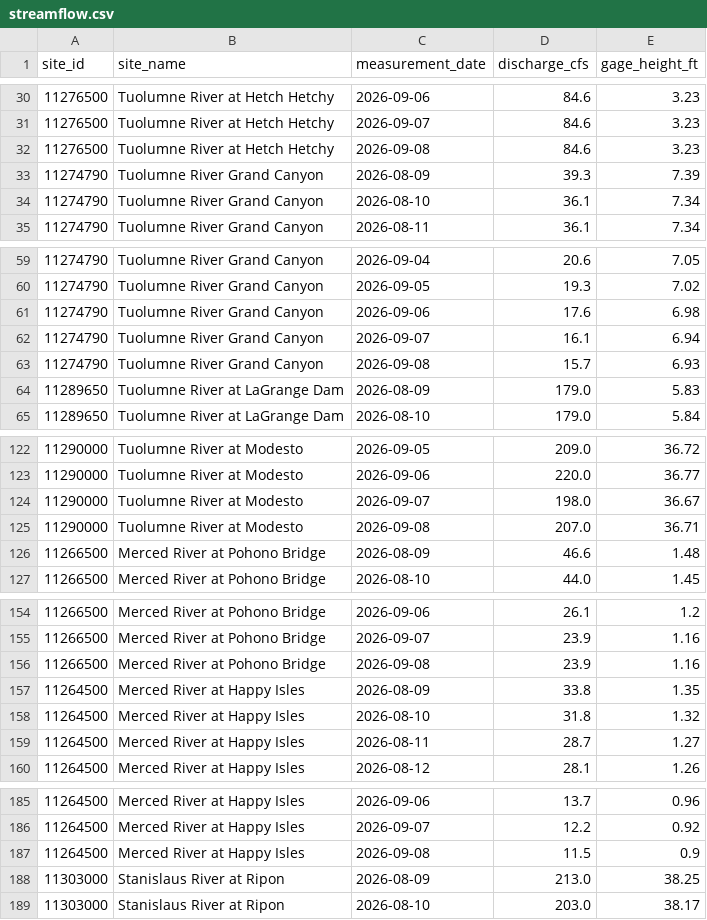
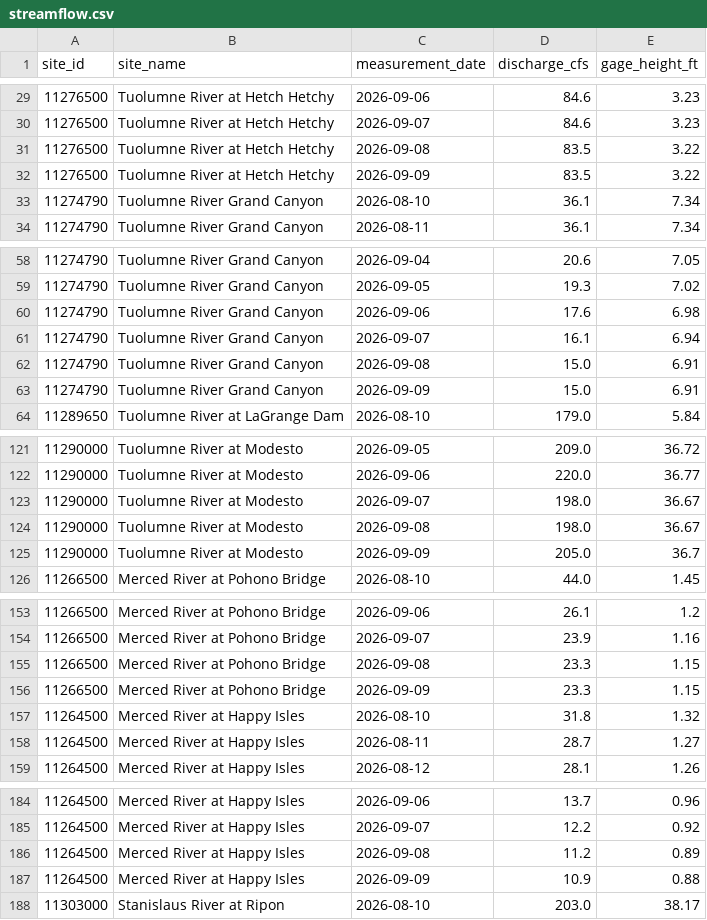
Before and after one commit to bdgroves/sierra-flow-cobol, a CSV file: streamflow.csv, drawn as a sheet; only a part is shown, gaps mark what is left out; the diff covers the shown part only.

```diff
--- a/streamflow.csv
+++ b/streamflow.csv
@@ -31,4 +30,4 @@ site_id,site_name,measurement_date,discharge_cfs,gage_height_ft
 11276500,Tuolumne River at Hetch Hetchy,2026-09-07,84.6,3.23
-11276500,Tuolumne River at Hetch Hetchy,2026-09-08,84.6,3.23
-11274790,Tuolumne River Grand Canyon,2026-08-09,39.3,7.39
+11276500,Tuolumne River at Hetch Hetchy,2026-09-08,83.5,3.22
+11276500,Tuolumne River at Hetch Hetchy,2026-09-09,83.5,3.22
 11274790,Tuolumne River Grand Canyon,2026-08-10,36.1,7.34
@@ -62,4 +61,4 @@ site_id,site_name,measurement_date,discharge_cfs,gage_height_ft
 11274790,Tuolumne River Grand Canyon,2026-09-07,16.1,6.94
-11274790,Tuolumne River Grand Canyon,2026-09-08,15.7,6.93
-11289650,Tuolumne River at LaGrange Dam,2026-08-09,179.0,5.83
+11274790,Tuolumne River Grand Canyon,2026-09-08,15.0,6.91
+11274790,Tuolumne River Grand Canyon,2026-09-09,15.0,6.91
 11289650,Tuolumne River at LaGrange Dam,2026-08-10,179.0,5.84
@@ -124,4 +123,4 @@ site_id,site_name,measurement_date,discharge_cfs,gage_height_ft
 11290000,Tuolumne River at Modesto,2026-09-07,198.0,36.67
-11290000,Tuolumne River at Modesto,2026-09-08,207.0,36.71
-11266500,Merced River at Pohono Bridge,2026-08-09,46.6,1.48
+11290000,Tuolumne River at Modesto,2026-09-08,198.0,36.67
+11290000,Tuolumne River at Modesto,2026-09-09,205.0,36.7
 11266500,Merced River at Pohono Bridge,2026-08-10,44.0,1.45
@@ -155,4 +154,4 @@ site_id,site_name,measurement_date,discharge_cfs,gage_height_ft
 11266500,Merced River at Pohono Bridge,2026-09-07,23.9,1.16
-11266500,Merced River at Pohono Bridge,2026-09-08,23.9,1.16
-11264500,Merced River at Happy Isles,2026-08-09,33.8,1.35
+11266500,Merced River at Pohono Bridge,2026-09-08,23.3,1.15
+11266500,Merced River at Pohono Bridge,2026-09-09,23.3,1.15
 11264500,Merced River at Happy Isles,2026-08-10,31.8,1.32
@@ -186,4 +185,4 @@ site_id,site_name,measurement_date,discharge_cfs,gage_height_ft
 11264500,Merced River at Happy Isles,2026-09-07,12.2,0.92
-11264500,Merced River at Happy Isles,2026-09-08,11.5,0.9
-11303000,Stanislaus River at Ripon,2026-08-09,213.0,38.25
+11264500,Merced River at Happy Isles,2026-09-08,11.2,0.89
+11264500,Merced River at Happy Isles,2026-09-09,10.9,0.88
 11303000,Stanislaus River at Ripon,2026-08-10,203.0,38.17
```
Also changed, not shown: 3 added rows, 3 removed rows and 3 edited cells elsewhere in this file, 1 other file.
